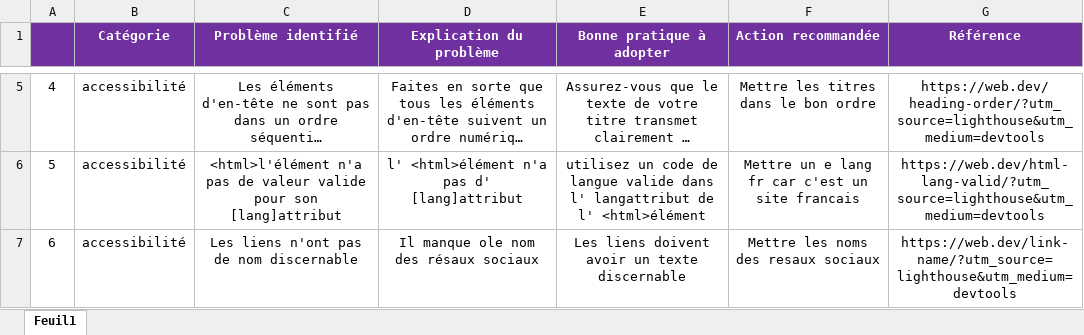
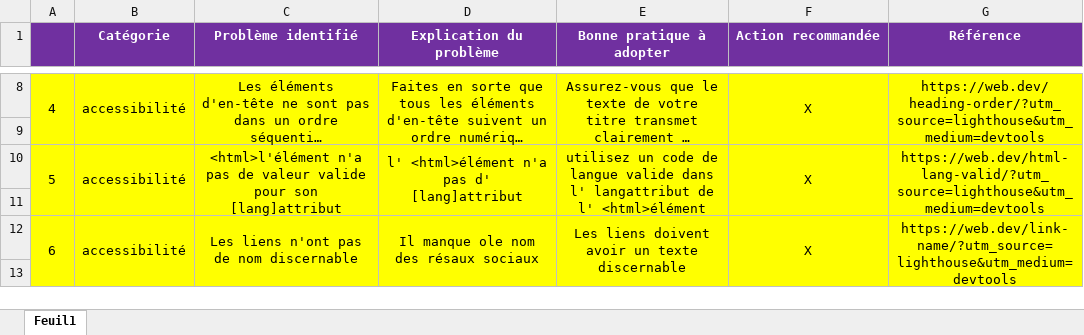
Before and after one commit to sousouben/La-chouette-agence-, an Excel workbook: Modèle-audit-SEO.xlsx, sheet Feuil1, drawn as a sheet; only a part is shown, gaps mark what is left out; long unchanged cells end in …; values as stored, in another font and other column widths than the file's, no borders; addresses are those after the commit; the diff covers the shown part only; the diff names each change by its address in the sheet, - before the commit and + after, or states it on an @@ line.

```diff
--- a/Modèle-audit-SEO.xlsx (sheet Feuil1)
+++ b/Modèle-audit-SEO.xlsx (sheet Feuil1)
-A8:G8 fill: none
+A8:G8 fill: #FFFF00
+A8:A9 merged
+B8:B9 merged
+C8:C9 merged
+D8:D9 merged
+E8:E9 merged
-F8 (Action recommandée): Mettre les titres dans le bon ordre
+F8 (Action recommandée): X
+F8:F9 merged
+G8:G9 merged
+row 9: (empty)
-A10:G10 fill: none
+A10:G10 fill: #FFFF00
+A10:A11 merged
+B10:B11 merged
+C10:C11 merged
+D10:D11 merged
+E10:E11 merged
-F10 (Action recommandée): Mettre un e lang fr car c'est un site francais
+F10 (Action recommandée): X
+F10:F11 merged
+G10:G11 merged
+row 11: (empty)
-A12:G12 fill: none
+A12:G12 fill: #FFFF00
+A12:A13 merged
+B12:B13 merged
+C12:C13 merged
+D12:D13 merged
+E12:E13 merged
-F12 (Action recommandée): Mettre les noms des resaux sociaux
+F12 (Action recommandée): X
+F12:F13 merged
+G12:G13 merged
+row 13: (empty)
```
Also changed, not shown: 36 added rows, 9 edited cells, cell formats and merged cells elsewhere in this sheet, 1 other file.
